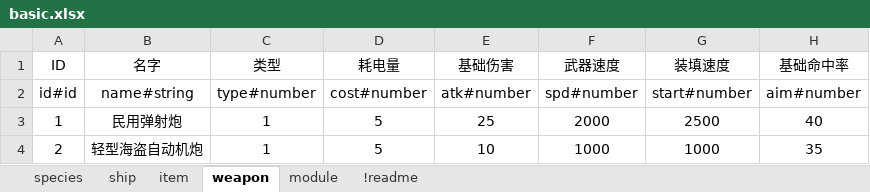
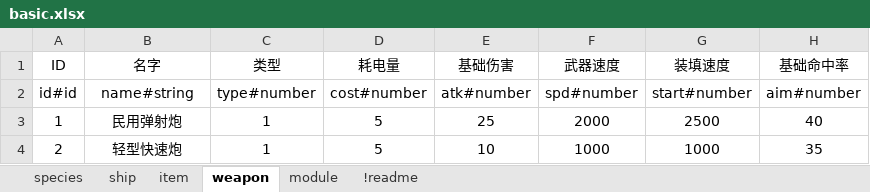
Before and after one commit to richardxu1983/mypage, an Excel workbook: excel/basic.xlsx, sheet weapon, drawn as a sheet; values as stored, in another font and other column widths than the file's, no borders; the diff names each change by its address in the sheet, - before the commit and + after, or states it on an @@ line.

```diff
--- a/excel/basic.xlsx (sheet weapon)
+++ b/excel/basic.xlsx (sheet weapon)
-B4 (名字): 轻型海盗自动机炮
+B4 (名字): 轻型快速炮
```
Also changed, not shown: sheet item, sheet module, sheet ship, 11 other files.
